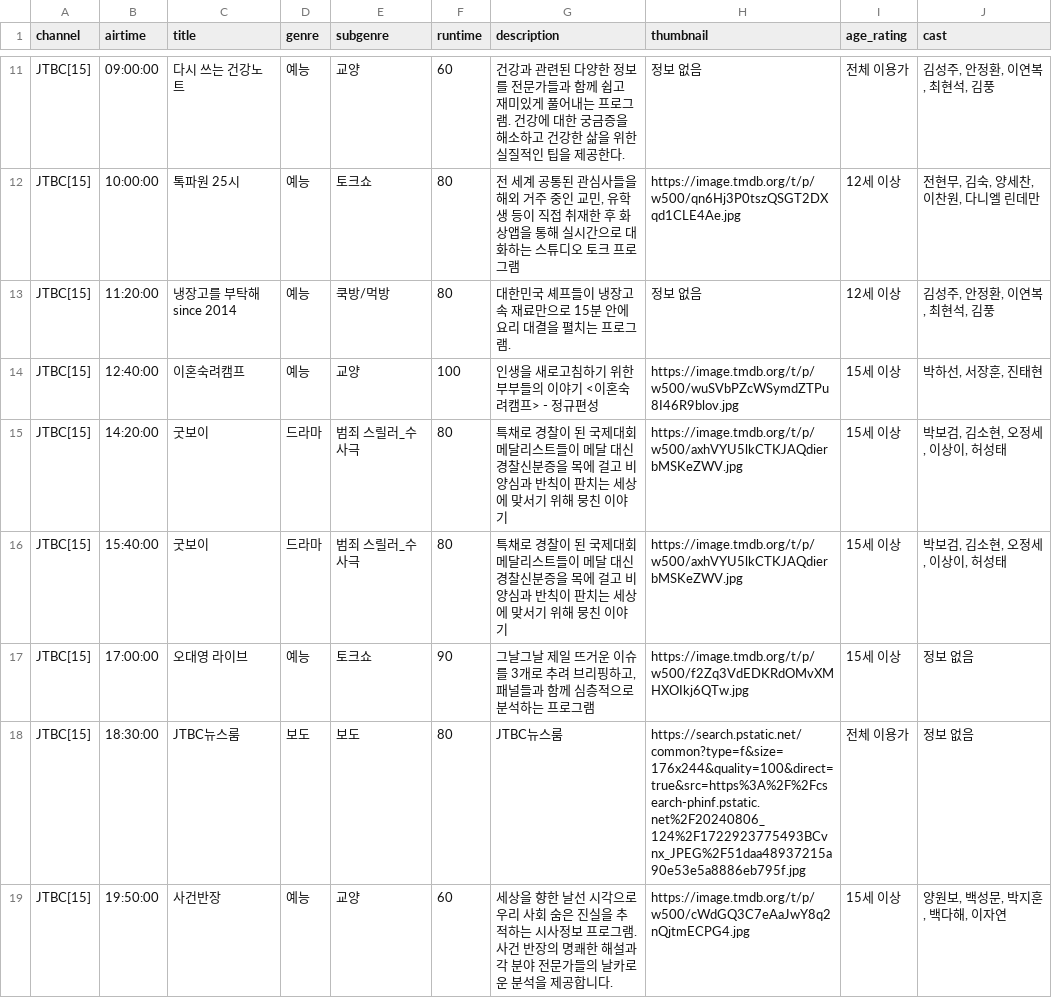
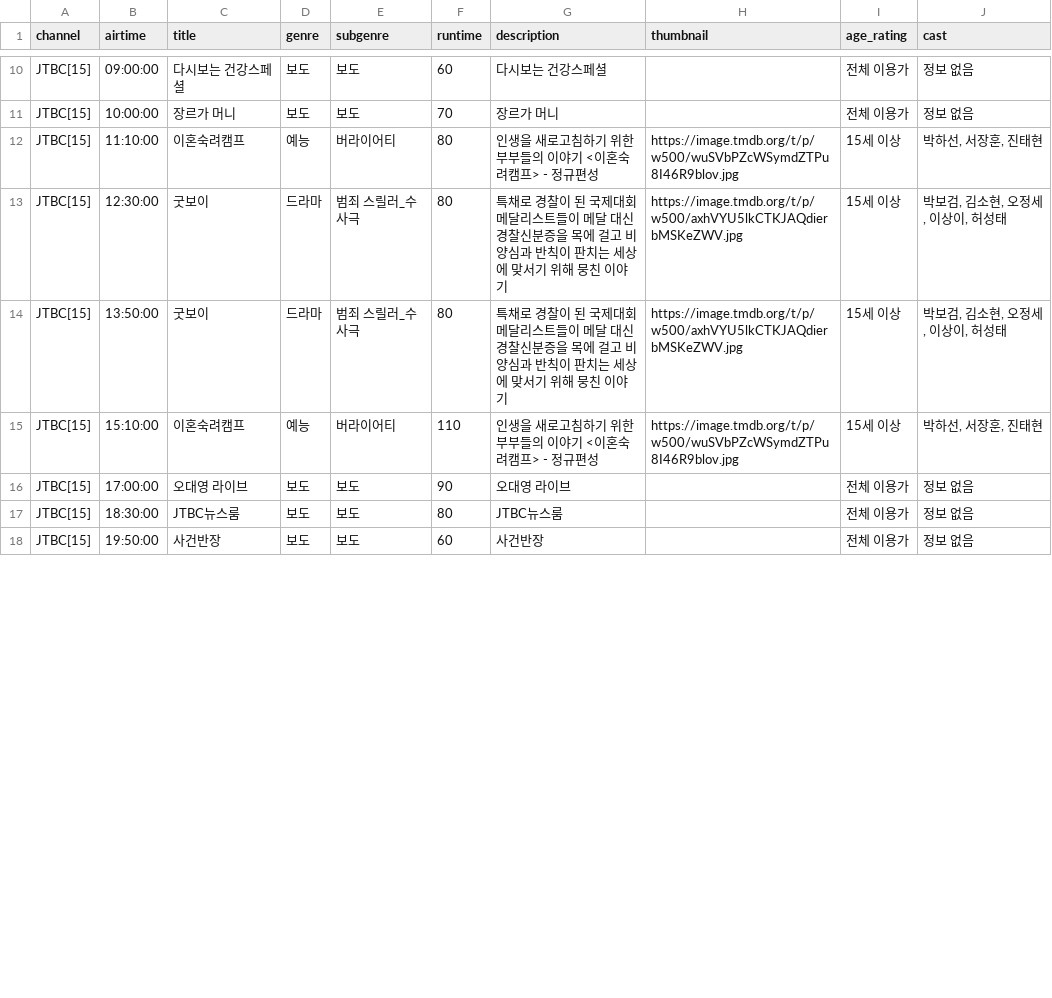
Before and after one commit to KongKongeee/live-crawler-module, a CSV file: data_crawling_tmdb_gemini/JTBC_program_list.csv, drawn as a sheet; only a part is shown, gaps mark what is left out; removed rows and columns are numbered as before the commit, all else as after; the diff covers the shown part only; the diff names each change by its address in the sheet, - before the commit and + after, or states it on an @@ line.

```diff
--- a/data_crawling_tmdb_gemini/JTBC_program_list.csv
+++ b/data_crawling_tmdb_gemini/JTBC_program_list.csv
-C10 (title): 다시 쓰는 건강노트
+C10 (title): 다시보는 건강스페셜
-D10:D11 (genre): 예능
+D10:D11 (genre): 보도
-E10 (subgenre): 교양
+E10 (subgenre): 보도
-G10 (description): 건강과 관련된 다양한 정보를 전문가들과 함께 쉽고 재미있게 풀어내는 프로그램. 건강에 대한 궁금증을 해소하고 건강한 삶을 위한 실질적인 팁을 제공한다.
+G10 (description): 다시보는 건강스페셜
-H10 (thumbnail): 정보 없음
+H10 (thumbnail): (empty)
-J10 (cast): 김성주, 안정환, 이연복, 최현석, 김풍
+J10 (cast): 정보 없음
-C11 (title): 톡파원 25시
+C11 (title): 장르가 머니
-E11 (subgenre): 토크쇼
+E11 (subgenre): 보도
-F11 (runtime): 80
+F11 (runtime): 70
-G11 (description): 전 세계 공통된 관심사들을 해외 거주 중인 교민, 유학생 등이 직접 취재한 후 화상앱을 통해 실시간으로 대화하는 스튜디오 토크 프로그램
+G11 (description): 장르가 머니
-H11 (thumbnail): https://image.tmdb.org/t/p/w500/qn6Hj3P0tszQSGT2DXqd1CLE4Ae.jpg
+H11 (thumbnail): (empty)
-I11 (age_rating): 12세 이상
+I11 (age_rating): 전체 이용가
-J11 (cast): 전현무, 김숙, 양세찬, 이찬원, 다니엘 린데만
+J11 (cast): 정보 없음
-row 13: JTBC[15] | 11:20:00 | 냉장고를 부탁해since 2014 | 예능 | 쿡방/먹방 | 80 | 대한민국 셰프들이 냉장고 속 재료만으로 15분 안에 요리 대결을 펼치는 프로그램. | 정보 없음 | 12세 이상 | 김성주, 안정환, 이연복, 최현석, 김풍
-B12 (airtime): 12:40:00
+B12 (airtime): 11:10:00
-E12 (subgenre): 교양
+E12 (subgenre): 버라이어티
-F12 (runtime): 100
+F12 (runtime): 80
-B13 (airtime): 14:20:00
+B13 (airtime): 12:30:00
-B14 (airtime): 15:40:00
+B14 (airtime): 13:50:00
+row 15: JTBC[15] | 15:10:00 | 이혼숙려캠프 | 예능 | 버라이어티 | 110 | 인생을 새로고침하기 위한 부부들의 이야기 <이혼숙려캠프> - 정규편성 | https://image.tmdb.org/t/p/w500/wuSVbPZcWSymdZTPu8I46R9blov.jpg | 15세 이상 | 박하선, 서장훈, 진태현
-D16 (genre): 예능
+D16 (genre): 보도
-E16 (subgenre): 토크쇼
+E16 (subgenre): 보도
-G16 (description): 그날그날 제일 뜨거운 이슈를 3개로 추려 브리핑하고, 패널들과 함께 심층적으로 분석하는 프로그램
+G16 (description): 오대영 라이브
-H16 (thumbnail): https://image.tmdb.org/t/p/w500/f2Zq3VdEDKRdOMvXMHXOIkj6QTw.jpg
+H16 (thumbnail): (empty)
-I16 (age_rating): 15세 이상
+I16 (age_rating): 전체 이용가
-H17 (thumbnail): https://search.pstatic.net/common?type=f&size=176x244&quality=100&direct=true&src=https%3A%2F%2Fcsearch-phinf.pstatic.net%2F20240806_124%2F1722923775493BCvnx_JPEG%2F51daa48937215a90e53e5a8886eb795f.jpg
+H17 (thumbnail): (empty)
-D18 (genre): 예능
+D18 (genre): 보도
-E18 (subgenre): 교양
+E18 (subgenre): 보도
-G18 (description): 세상을 향한 날선 시각으로 우리 사회 숨은 진실을 추적하는 시사정보 프로그램. 사건 반장의 명쾌한 해설과 각 분야 전문가들의 날카로운 분석을 제공합니다.
+G18 (description): 사건반장
-H18 (thumbnail): https://image.tmdb.org/t/p/w500/cWdGQ3C7eAaJwY8q2nQjtmECPG4.jpg
+H18 (thumbnail): (empty)
-I18 (age_rating): 15세 이상
+I18 (age_rating): 전체 이용가
-J18 (cast): 양원보, 백성문, 박지훈, 백다해, 이자연
+J18 (cast): 정보 없음
```
Also changed, not shown: 4 added rows, 4 removed rows and 36 edited cells elsewhere in this file, data_crawling_tmdb_gemini/KBS1_program_list.csv, data_crawling_tmdb_gemini/MBN_program_list.csv, 29 other files.
